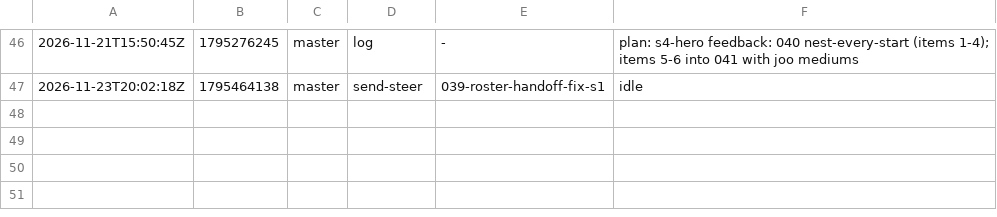
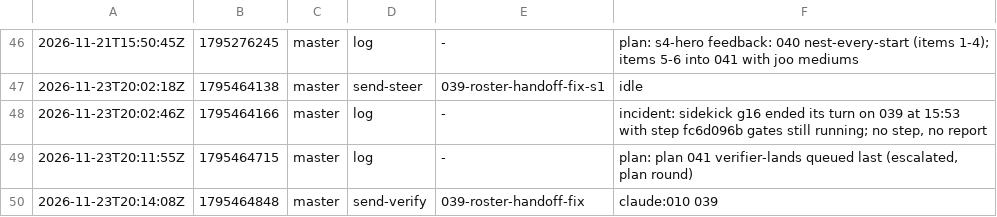
Before and after one commit to br1anchen/open-pstack, a TSV file: events/master-g3.tsv, drawn as a sheet; only a part is shown, gaps mark what is left out; the diff names each change by its address in the sheet, - before the commit and + after, or states it on an @@ line.

```diff
--- a/events/master-g3.tsv
+++ b/events/master-g3.tsv
+row 48: 2026-11-23T20:02:46Z | 1795464166 | master | log | - | incident: sidekick g16 ended its turn on 039 at 15:53 with step fc6d096b gates still running; no step, no report
+row 49: 2026-11-23T20:11:55Z | 1795464715 | master | log | - | plan: plan 041 verifier-lands queued last (escalated, plan round)
+row 50: 2026-11-23T20:14:08Z | 1795464848 | master | send-verify | 039-roster-handoff-fix | claude:010 039
```
Also changed, not shown: decisions.tsv, 4 other files.
